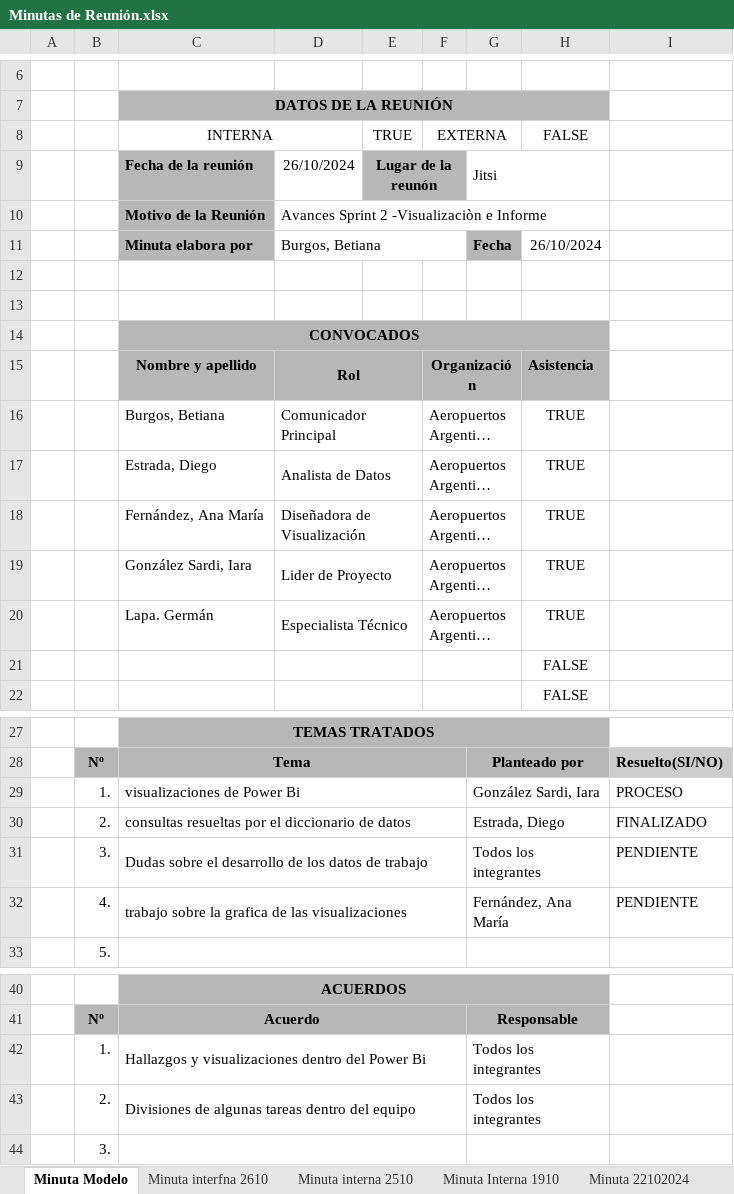
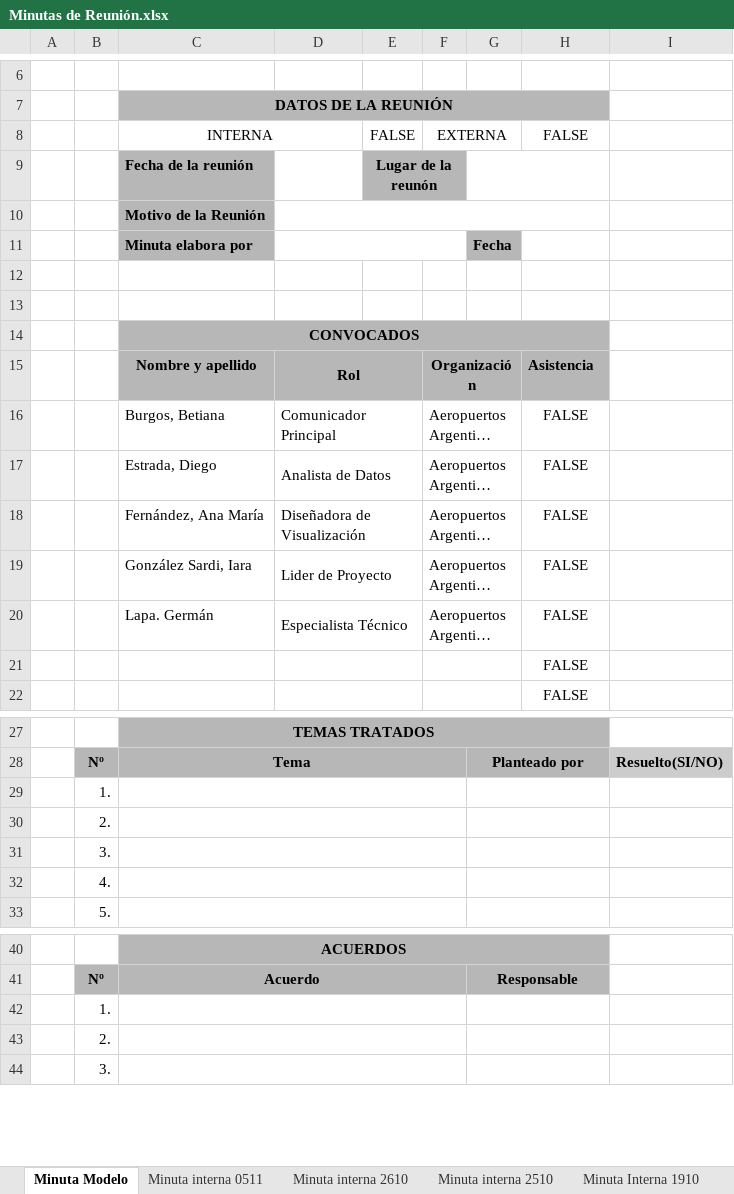
Before and after one commit to Iaritags/AEROPUERTOS2000, an Excel workbook: Google Drive/02-Registro de trabajos/Minutas de Reunión.xlsx, sheet Minuta Modelo, drawn as a sheet; only a part is shown, gaps mark what is left out; long unchanged cells end in …; values as stored, in another font and other column widths than the file's, no borders; charts and pictures and conditional formats not drawn; removed rows and columns are numbered as before the commit, all else as after; the diff names each change by its address in the sheet, - before the commit and + after, or states it on an @@ line.

Commit message:
Actualiación de visualizaciones e informe de trabajos

```diff
--- a/Google Drive/02-Registro de trabajos/Minutas de Reunión.xlsx (sheet Minuta Modelo)
+++ b/Google Drive/02-Registro de trabajos/Minutas de Reunión.xlsx (sheet Minuta Modelo)
-sheet tab: Minuta interfna 2610
+sheet tab: Minuta interna 0511
+sheet tab: Minuta interna 2610
-E8: TRUE
+E8: FALSE
-D9: 26/10/2024
+D9: (empty)
-G9: Jitsi
+G9: (empty)
-D10: Avances Sprint 2 -Visualizaciòn e Informe
+D10: (empty)
-D11: Burgos, Betiana
+D11: (empty)
-H11: 26/10/2024
+H11: (empty)
-H16:H20: TRUE
+H16:H20: FALSE
-row 29:  | 1. | visualizaciones de Power Bi |  |  |  | González Sardi, Iara |  | PROCESO
-row 30:  | 2. | consultas resueltas por el diccionario de datos |  |  |  | Estrada, Diego |  | FINALIZADO
-row 31:  | 3. | Dudas sobre el desarrollo de los datos de trabajo |  |  |  | Todos los integrantes |  | PENDIENTE
-row 32:  | 4. | trabajo sobre la grafica de las visualizaciones |  |  |  | Fernández, Ana María |  | PENDIENTE
+row 29:  | 1.
+row 30:  | 2.
+row 31:  | 3.
+row 32:  | 4.
-row 42:  | 1. | Hallazgos y visualizaciones dentro del Power Bi |  |  |  | Todos los integrantes
-row 43:  | 2. | Divisiones de algunas tareas dentro del equipo |  |  |  | Todos los integrantes
+row 42:  | 1.
+row 43:  | 2.
```
Also changed, not shown: sheet Minuta interna 0511, charts or pictures, 16 other files.
